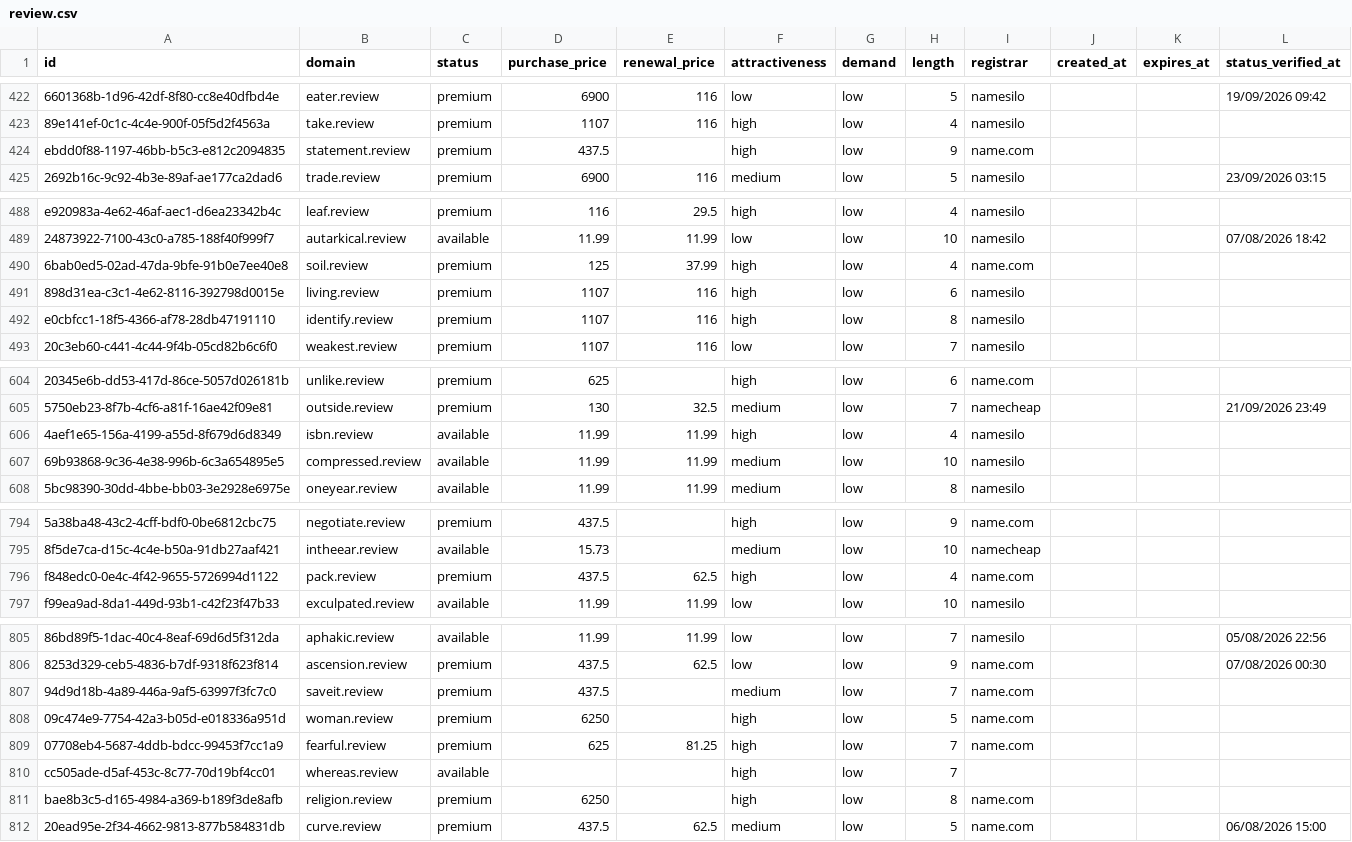
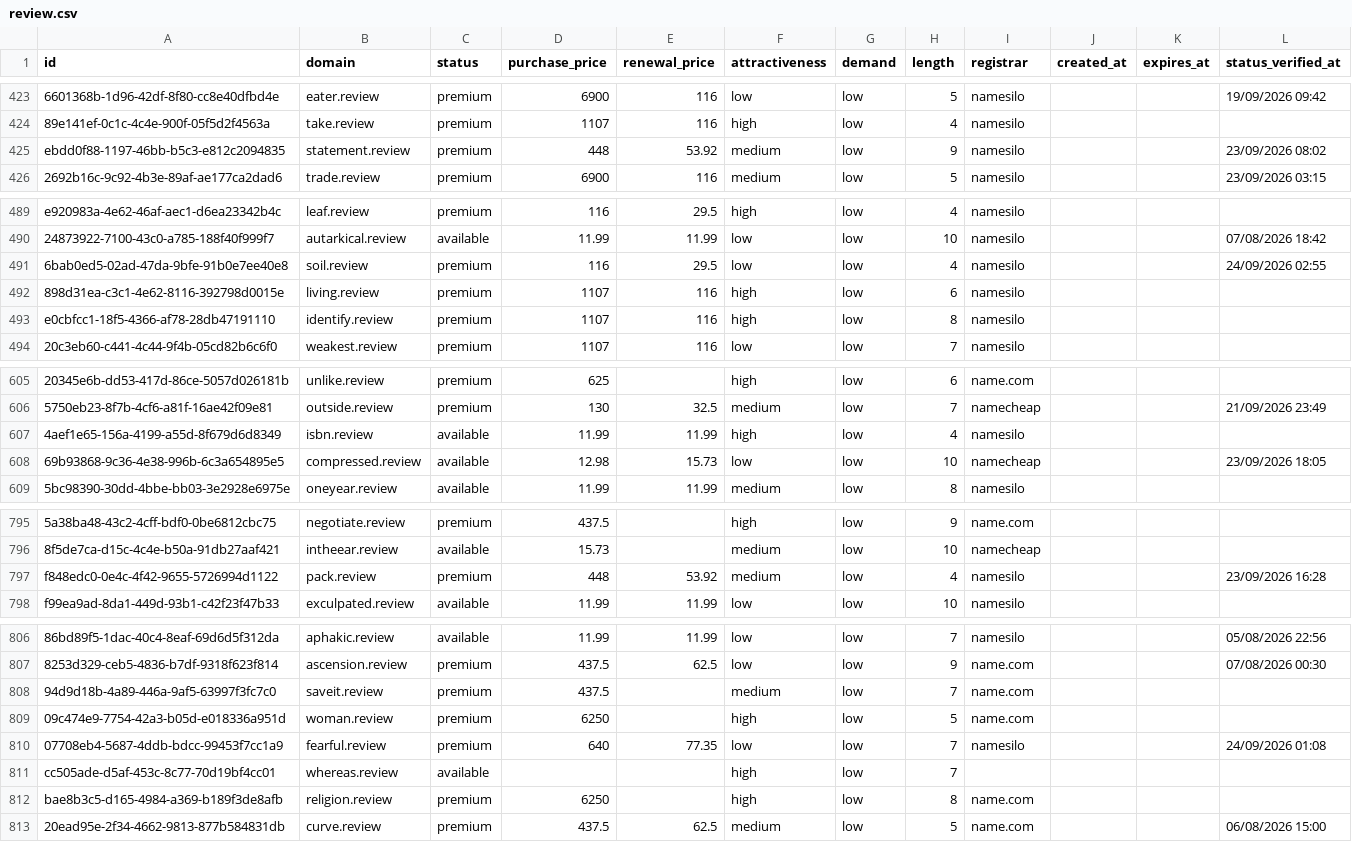
Before and after one commit to UniqueDomains/review-oneword-domains, a CSV file: review.csv, drawn as a sheet; only a part is shown, gaps mark what is left out; addresses are those after the commit; the diff covers the shown part only; the diff names each change by its address in the sheet, - before the commit and + after, or states it on an @@ line.

```diff
--- a/review.csv
+++ b/review.csv
-D425 (purchase_price): 437.5
+D425 (purchase_price): 448
-E425 (renewal_price): (empty)
+E425 (renewal_price): 53.92
-F425 (attractiveness): high
+F425 (attractiveness): medium
-I425 (registrar): name.com
+I425 (registrar): namesilo
-L425 (status_verified_at): (empty)
+L425 (status_verified_at): 23/09/2026 08:02
-D491 (purchase_price): 125
+D491 (purchase_price): 116
-E491 (renewal_price): 37.99
+E491 (renewal_price): 29.5
-F491 (attractiveness): high
+F491 (attractiveness): low
-I491 (registrar): name.com
+I491 (registrar): namesilo
-L491 (status_verified_at): (empty)
+L491 (status_verified_at): 24/09/2026 02:55
-D608 (purchase_price): 11.99
+D608 (purchase_price): 12.98
-E608 (renewal_price): 11.99
+E608 (renewal_price): 15.73
-F608 (attractiveness): medium
+F608 (attractiveness): low
-I608 (registrar): namesilo
+I608 (registrar): namecheap
-L608 (status_verified_at): (empty)
+L608 (status_verified_at): 23/09/2026 18:05
-D797 (purchase_price): 437.5
+D797 (purchase_price): 448
-E797 (renewal_price): 62.5
+E797 (renewal_price): 53.92
-F797 (attractiveness): high
+F797 (attractiveness): medium
-I797 (registrar): name.com
+I797 (registrar): namesilo
-L797 (status_verified_at): (empty)
+L797 (status_verified_at): 23/09/2026 16:28
-D810 (purchase_price): 625
+D810 (purchase_price): 640
-E810 (renewal_price): 81.25
+E810 (renewal_price): 77.35
-F810 (attractiveness): high
+F810 (attractiveness): low
-I810 (registrar): name.com
+I810 (registrar): namesilo
-L810 (status_verified_at): (empty)
+L810 (status_verified_at): 24/09/2026 01:08
```
Also changed, not shown: 1 added row, 1 removed row and 76 edited cells elsewhere in this file, 4 other files.
